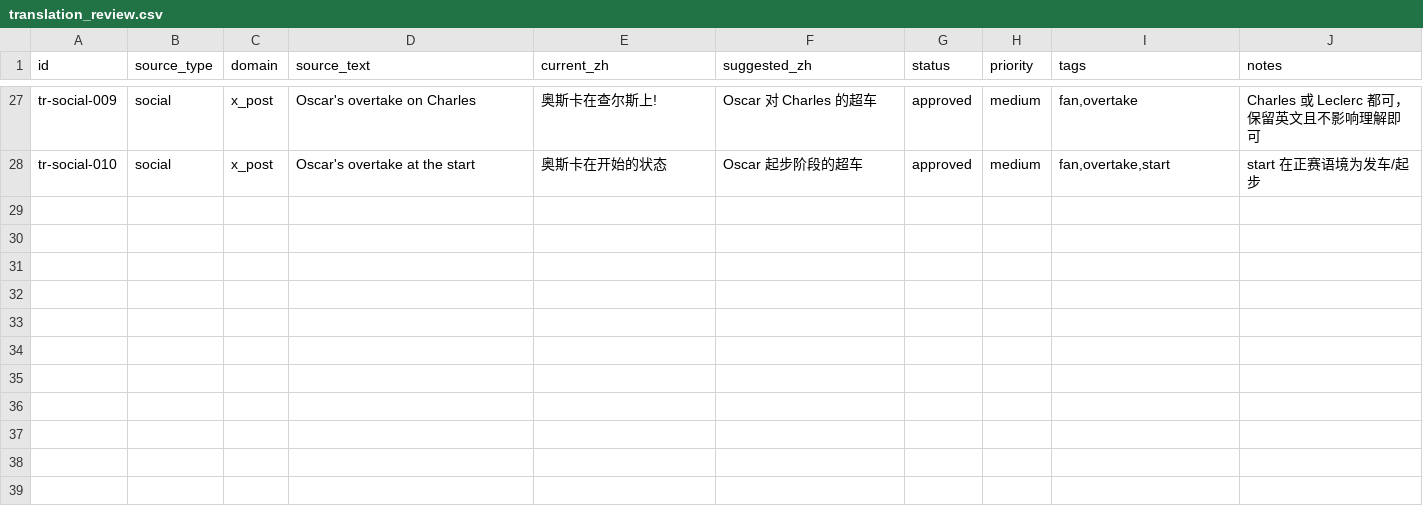
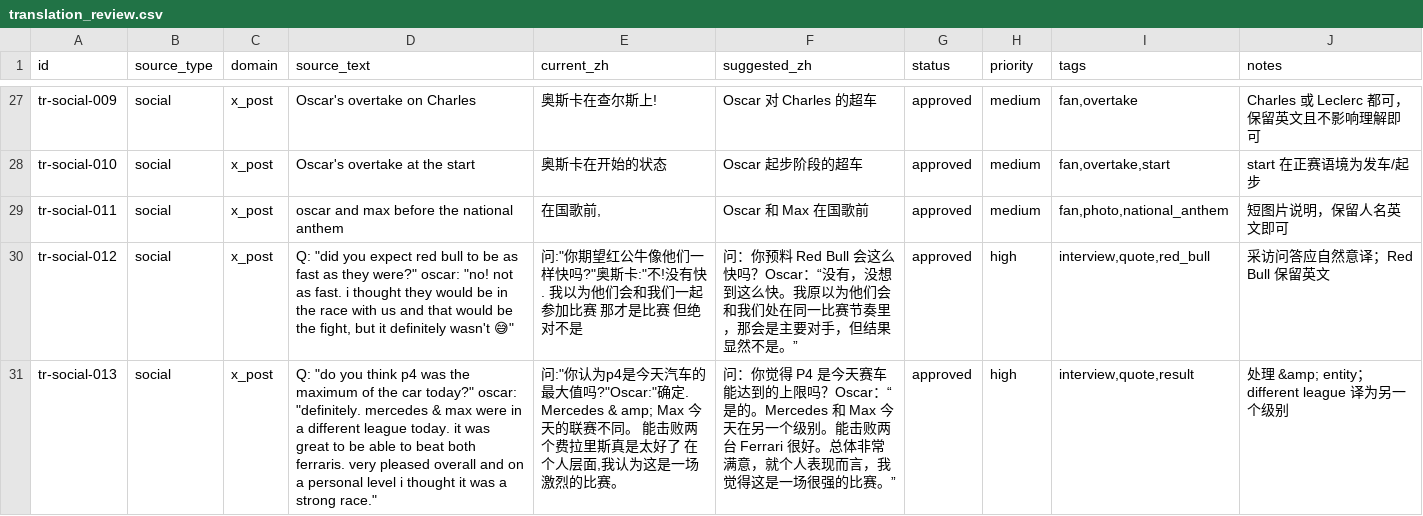
Before and after one commit to ZnonYmitY/piasnews, a CSV file: data/translation_review.csv, drawn as a sheet; only a part is shown, gaps mark what is left out; the diff names each change by its address in the sheet, - before the commit and + after, or states it on an @@ line.

Commit message:
Add approved translations for reported social badcases

```diff
--- a/data/translation_review.csv
+++ b/data/translation_review.csv
+row 29: tr-social-011 | social | x_post | oscar and max before the national anthem | 在国歌前, | Oscar 和 Max 在国歌前 | approved | medium | fan,photo,national_anthem | 短图片说明，保留人名英文即可
+row 30: tr-social-012 | social | x_post | Q: "did you expect red bull to be as fast as they were?" oscar: "no! not as fast. i thought they would be in the race with us and that would be the fight, but it definitely wasn't 😅" | 问:"你期望红公牛像他们一样快吗?"奥斯卡:"不!没有快. 我以为他们会和我们一起参加比赛 那才是比赛 但绝对不是 | 问：你预料 Red Bull 会这么快吗？Oscar：“没有，没想到这么快。我原以为他们会和我们处在同一比赛节奏里，那会是主要对手，但结果显然不是。” | approved | high | interview,quote,red_bull | 采访问答应自然意译；Red Bull 保留英文
+row 31: tr-social-013 | social | x_post | Q: "do you think p4 was the maximum of the car today?" oscar: "definitely. mercedes & max were in a different league today. it was great to be able to beat both ferraris. very pleased overall and on a personal level i thought it was a strong race." | 问:"你认为p4是今天汽车的最大值吗?"Oscar:"确定. Mercedes & amp; Max 今天的联赛不同。 能击败两个费拉里斯真是太好了 在个人层面,我认为这是一场激烈的比赛。 | 问：你觉得 P4 是今天赛车能达到的上限吗？Oscar：“是的。Mercedes 和 Max 今天在另一个级别。能击败两台 Ferrari 很好。总体非常满意，就个人表现而言，我觉得这是一场很强的比赛。” | approved | high | interview,quote,result | 处理 &amp; entity；different league 译为另一个级别
```
Also changed, not shown: 2 other files.
